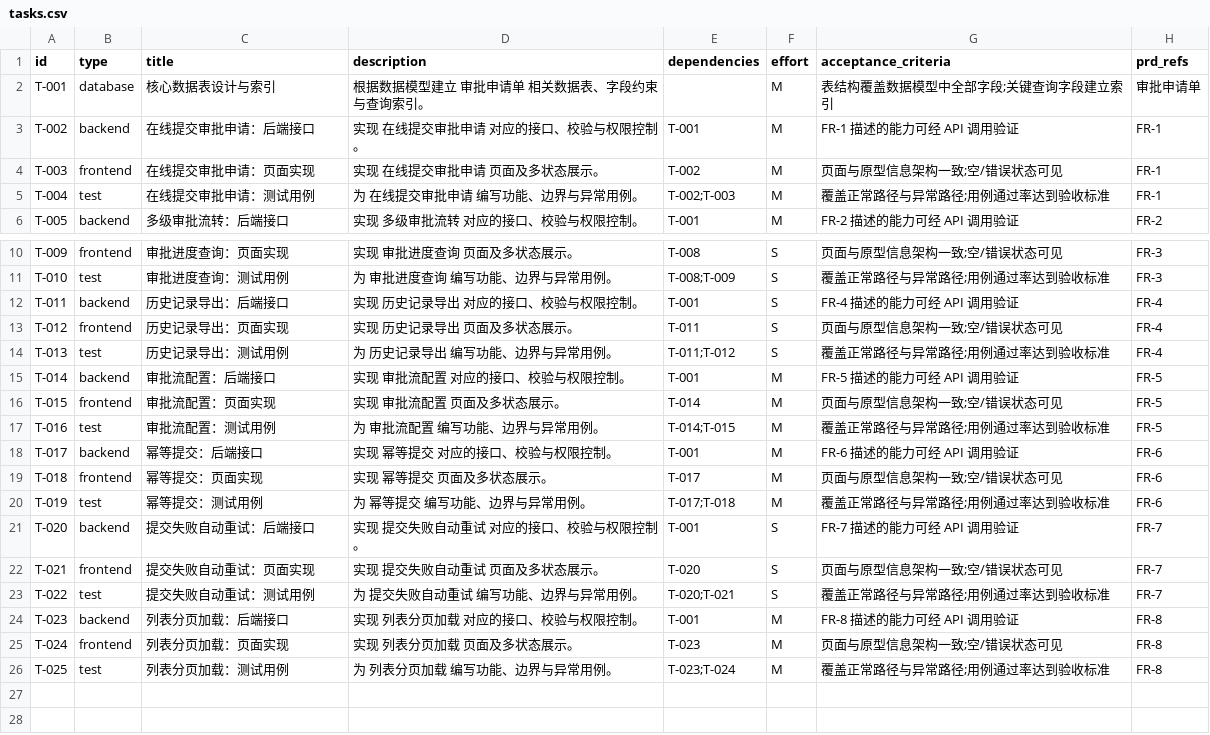
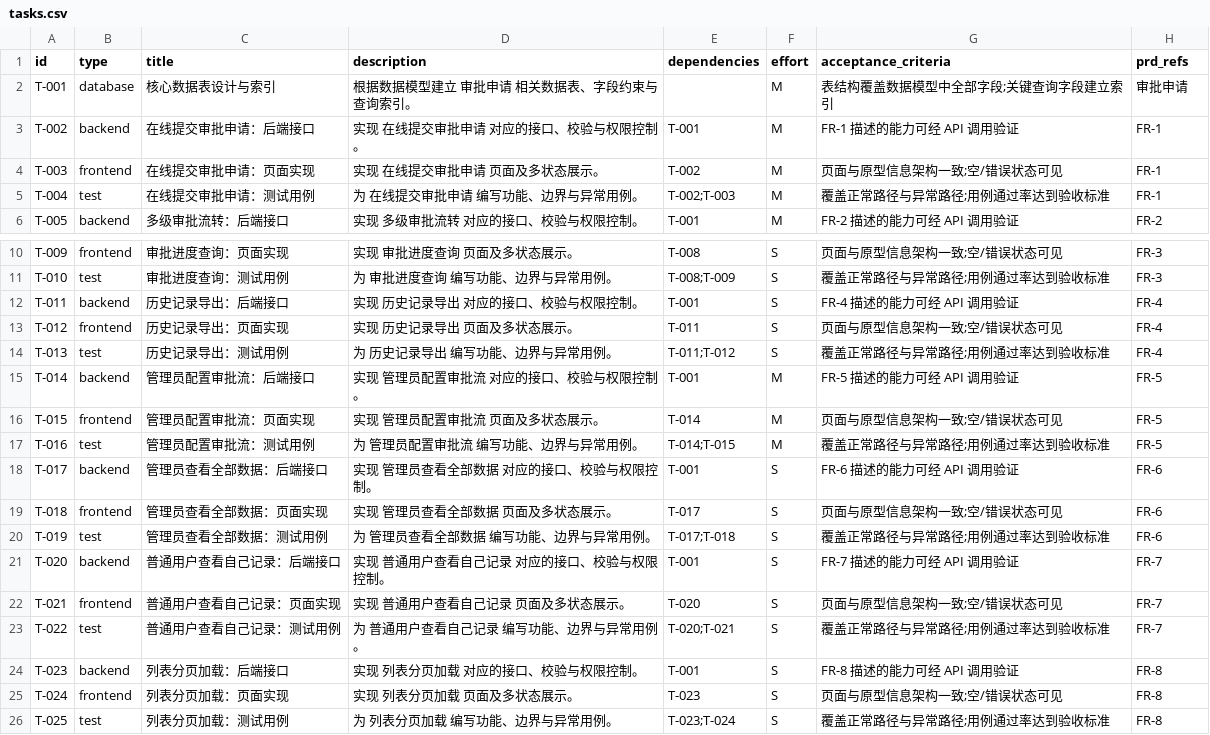
Before and after one commit to Sh1njuuovo/reqpilot, a CSV file: reports/demo/tasks.csv, drawn as a sheet; only a part is shown, gaps mark what is left out.

```diff
--- a/reports/demo/tasks.csv
+++ b/reports/demo/tasks.csv
@@ -1,3 +1,3 @@
 id,type,title,description,dependencies,effort,acceptance_criteria,prd_refs
-T-001,database,核心数据表设计与索引,根据数据模型建立 审批申请单 相关数据表、字段约束与查询索引。,,M,表结构覆盖数据模型中全部字段;关键查询字段建立索引,审批申请单
+T-001,database,核心数据表设计与索引,根据数据模型建立 审批申请 相关数据表、字段约束与查询索引。,,M,表结构覆盖数据模型中全部字段;关键查询字段建立索引,审批申请
 T-002,backend,在线提交审批申请：后端接口,实现 在线提交审批申请 对应的接口、校验与权限控制。,T-001,M,FR-1 描述的能力可经 API 调用验证,FR-1
@@ -14,13 +14,13 @@ T-012,frontend,历史记录导出：页面实现,实现 历史记录导出 页
 T-013,test,历史记录导出：测试用例,为 历史记录导出 编写功能、边界与异常用例。,T-011;T-012,S,覆盖正常路径与异常路径;用例通过率达到验收标准,FR-4
-T-014,backend,审批流配置：后端接口,实现 审批流配置 对应的接口、校验与权限控制。,T-001,M,FR-5 描述的能力可经 API 调用验证,FR-5
-T-015,frontend,审批流配置：页面实现,实现 审批流配置 页面及多状态展示。,T-014,M,页面与原型信息架构一致;空/错误状态可见,FR-5
-T-016,test,审批流配置：测试用例,为 审批流配置 编写功能、边界与异常用例。,T-014;T-015,M,覆盖正常路径与异常路径;用例通过率达到验收标准,FR-5
-T-017,backend,幂等提交：后端接口,实现 幂等提交 对应的接口、校验与权限控制。,T-001,M,FR-6 描述的能力可经 API 调用验证,FR-6
-T-018,frontend,幂等提交：页面实现,实现 幂等提交 页面及多状态展示。,T-017,M,页面与原型信息架构一致;空/错误状态可见,FR-6
-T-019,test,幂等提交：测试用例,为 幂等提交 编写功能、边界与异常用例。,T-017;T-018,M,覆盖正常路径与异常路径;用例通过率达到验收标准,FR-6
-T-020,backend,提交失败自动重试：后端接口,实现 提交失败自动重试 对应的接口、校验与权限控制。,T-001,S,FR-7 描述的能力可经 API 调用验证,FR-7
-T-021,frontend,提交失败自动重试：页面实现,实现 提交失败自动重试 页面及多状态展示。,T-020,S,页面与原型信息架构一致;空/错误状态可见,FR-7
-T-022,test,提交失败自动重试：测试用例,为 提交失败自动重试 编写功能、边界与异常用例。,T-020;T-021,S,覆盖正常路径与异常路径;用例通过率达到验收标准,FR-7
-T-023,backend,列表分页加载：后端接口,实现 列表分页加载 对应的接口、校验与权限控制。,T-001,M,FR-8 描述的能力可经 API 调用验证,FR-8
-T-024,frontend,列表分页加载：页面实现,实现 列表分页加载 页面及多状态展示。,T-023,M,页面与原型信息架构一致;空/错误状态可见,FR-8
-T-025,test,列表分页加载：测试用例,为 列表分页加载 编写功能、边界与异常用例。,T-023;T-024,M,覆盖正常路径与异常路径;用例通过率达到验收标准,FR-8
+T-014,backend,管理员配置审批流：后端接口,实现 管理员配置审批流 对应的接口、校验与权限控制。,T-001,M,FR-5 描述的能力可经 API 调用验证,FR-5
+T-015,frontend,管理员配置审批流：页面实现,实现 管理员配置审批流 页面及多状态展示。,T-014,M,页面与原型信息架构一致;空/错误状态可见,FR-5
+T-016,test,管理员配置审批流：测试用例,为 管理员配置审批流 编写功能、边界与异常用例。,T-014;T-015,M,覆盖正常路径与异常路径;用例通过率达到验收标准,FR-5
+T-017,backend,管理员查看全部数据：后端接口,实现 管理员查看全部数据 对应的接口、校验与权限控制。,T-001,S,FR-6 描述的能力可经 API 调用验证,FR-6
+T-018,frontend,管理员查看全部数据：页面实现,实现 管理员查看全部数据 页面及多状态展示。,T-017,S,页面与原型信息架构一致;空/错误状态可见,FR-6
+T-019,test,管理员查看全部数据：测试用例,为 管理员查看全部数据 编写功能、边界与异常用例。,T-017;T-018,S,覆盖正常路径与异常路径;用例通过率达到验收标准,FR-6
+T-020,backend,普通用户查看自己记录：后端接口,实现 普通用户查看自己记录 对应的接口、校验与权限控制。,T-001,S,FR-7 描述的能力可经 API 调用验证,FR-7
+T-021,frontend,普通用户查看自己记录：页面实现,实现 普通用户查看自己记录 页面及多状态展示。,T-020,S,页面与原型信息架构一致;空/错误状态可见,FR-7
+T-022,test,普通用户查看自己记录：测试用例,为 普通用户查看自己记录 编写功能、边界与异常用例。,T-020;T-021,S,覆盖正常路径与异常路径;用例通过率达到验收标准,FR-7
+T-023,backend,列表分页加载：后端接口,实现 列表分页加载 对应的接口、校验与权限控制。,T-001,S,FR-8 描述的能力可经 API 调用验证,FR-8
+T-024,frontend,列表分页加载：页面实现,实现 列表分页加载 页面及多状态展示。,T-023,S,页面与原型信息架构一致;空/错误状态可见,FR-8
+T-025,test,列表分页加载：测试用例,为 列表分页加载 编写功能、边界与异常用例。,T-023;T-024,S,覆盖正常路径与异常路径;用例通过率达到验收标准,FR-8
```
Also changed, not shown: 31 other files.
